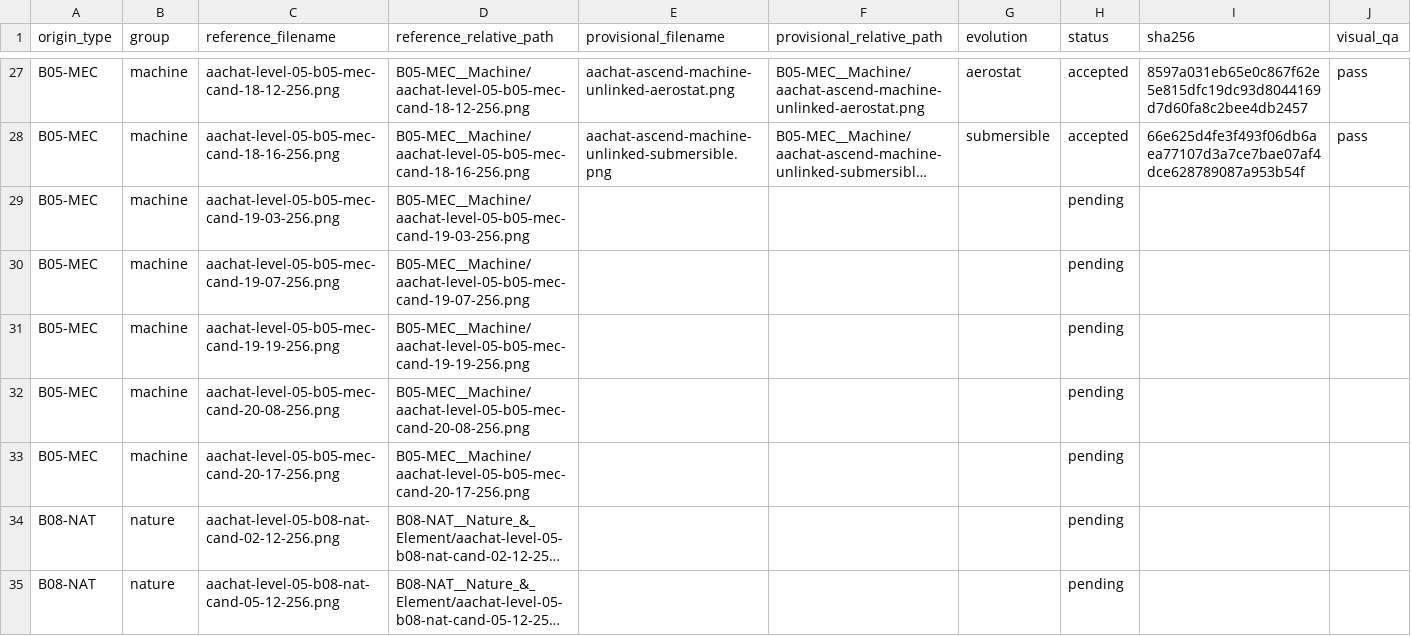
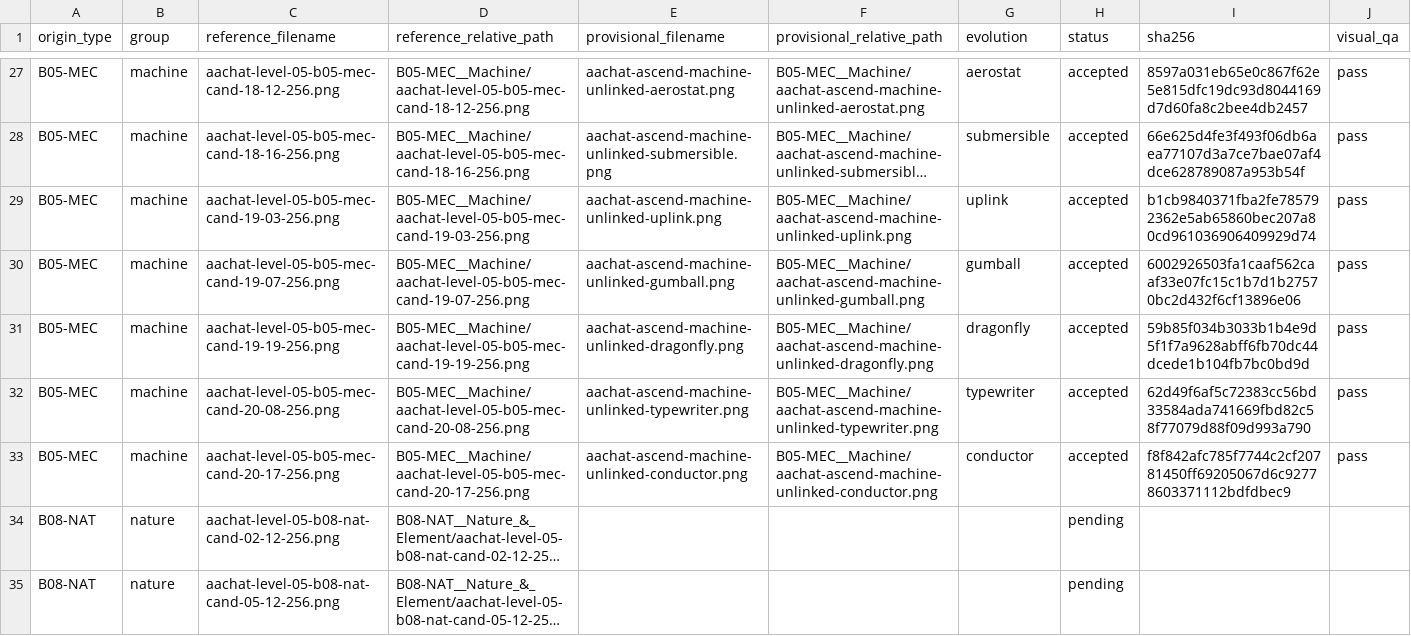
Before and after one commit to sotaooo/aachat-character-kit, a CSV file: agent-icons/level-05/.orchestration/native-1254/assignments/worker-05.csv, drawn as a sheet; only a part is shown, gaps mark what is left out; long unchanged cells end in …; the diff names each change by its address in the sheet, - before the commit and + after, or states it on an @@ line.

Commit message:
Complete Level 5 worker 05 machine wave

```diff
--- a/agent-icons/level-05/.orchestration/native-1254/assignments/worker-05.csv
+++ b/agent-icons/level-05/.orchestration/native-1254/assignments/worker-05.csv
-E29 (provisional_filename): (empty)
+E29 (provisional_filename): aachat-ascend-machine-unlinked-uplink.png
-F29 (provisional_relative_path): (empty)
+F29 (provisional_relative_path): B05-MEC__Machine/aachat-ascend-machine-unlinked-uplink.png
-G29 (evolution): (empty)
+G29 (evolution): uplink
-H29:H33 (status): pending
+H29:H33 (status): accepted
-I29 (sha256): (empty)
+I29 (sha256): b1cb9840371fba2fe785792362e5ab65860bec207a80cd961036906409929d74
-J29:J33 (visual_qa): (empty)
+J29:J33 (visual_qa): pass
-E30 (provisional_filename): (empty)
+E30 (provisional_filename): aachat-ascend-machine-unlinked-gumball.png
-F30 (provisional_relative_path): (empty)
+F30 (provisional_relative_path): B05-MEC__Machine/aachat-ascend-machine-unlinked-gumball.png
-G30 (evolution): (empty)
+G30 (evolution): gumball
-I30 (sha256): (empty)
+I30 (sha256): 6002926503fa1caaf562caaf33e07fc15c1b7d1b27570bc2d432f6cf13896e06
-E31 (provisional_filename): (empty)
+E31 (provisional_filename): aachat-ascend-machine-unlinked-dragonfly.png
-F31 (provisional_relative_path): (empty)
+F31 (provisional_relative_path): B05-MEC__Machine/aachat-ascend-machine-unlinked-dragonfly.png
-G31 (evolution): (empty)
+G31 (evolution): dragonfly
-I31 (sha256): (empty)
+I31 (sha256): 59b85f034b3033b1b4e9d5f1f7a9628abff6fb70dc44dcede1b104fb7bc0bd9d
-E32 (provisional_filename): (empty)
+E32 (provisional_filename): aachat-ascend-machine-unlinked-typewriter.png
-F32 (provisional_relative_path): (empty)
+F32 (provisional_relative_path): B05-MEC__Machine/aachat-ascend-machine-unlinked-typewriter.png
-G32 (evolution): (empty)
+G32 (evolution): typewriter
-I32 (sha256): (empty)
+I32 (sha256): 62d49f6af5c72383cc56bd33584ada741669fbd82c58f77079d88f09d993a790
-E33 (provisional_filename): (empty)
+E33 (provisional_filename): aachat-ascend-machine-unlinked-conductor.png
-F33 (provisional_relative_path): (empty)
+F33 (provisional_relative_path): B05-MEC__Machine/aachat-ascend-machine-unlinked-conductor.png
-G33 (evolution): (empty)
+G33 (evolution): conductor
-I33 (sha256): (empty)
+I33 (sha256): f8f842afc785f7744c2cf20781450ff69205067d6c92778603371112bdfdbec9
```
Also changed, not shown: 5 other files.
